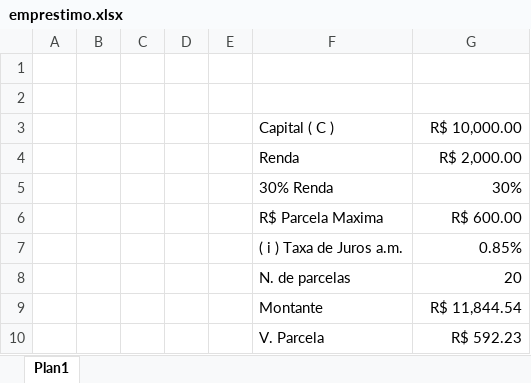
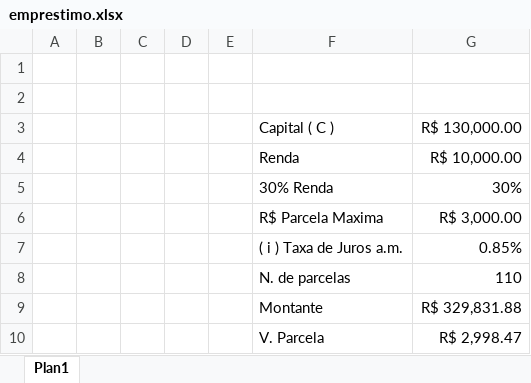
Before and after one commit to wellifabio/senai2022, an Excel workbook: 1des/fpoo/aula10/emprestimo.xlsx, sheet Plan1, drawn as a sheet; values as stored, in another font and other column widths than the file's, no borders; charts and pictures not drawn; the diff names each change by its address in the sheet, - before the commit and + after, or states it on an @@ line.

Commit message:
fpoo aula10

```diff
--- a/1des/fpoo/aula10/emprestimo.xlsx (sheet Plan1)
+++ b/1des/fpoo/aula10/emprestimo.xlsx (sheet Plan1)
-G3: R$ 10,000.00
+G3: R$ 130,000.00
-G4: R$ 2,000.00
+G4: R$ 10,000.00
-G6: R$ 600.00
+G6: R$ 3,000.00
-G8: 20
+G8: 110
-G9: R$ 11,844.54
+G9: R$ 329,831.88
-G10: R$ 592.23
+G10: R$ 2,998.47
```
Also changed, not shown: 1 other file.
